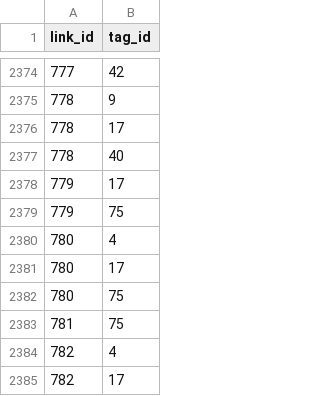
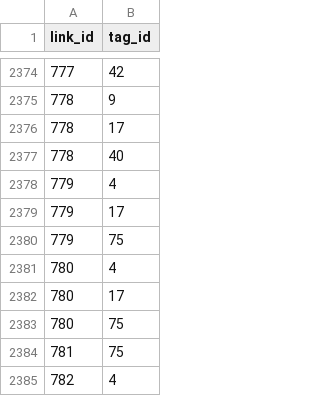
Before and after one commit to AlexandruIca/Stuff, a CSV file: data/links_tags.csv, drawn as a sheet; only a part is shown, gaps mark what is left out; the shorter side is filled out with more unchanged rows; the diff names each change by its address in the sheet, - before the commit and + after, or states it on an @@ line.

Commit message:
Add 'book' tag for 'Theory Of Relational Databases'

```diff
--- a/data/links_tags.csv
+++ b/data/links_tags.csv
+row 2378: 779 | 4
```
